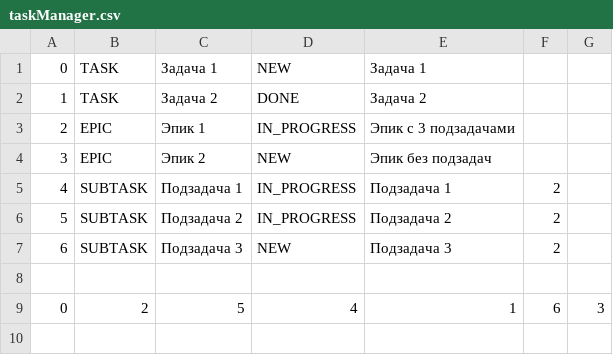
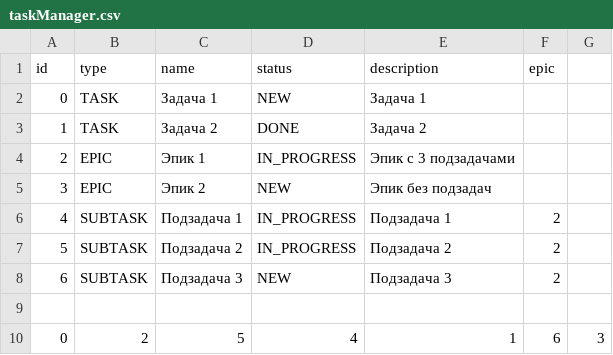
Before and after one commit to svlgerasimov/java-kanban, a CSV file: resources/taskManager.csv, drawn as a sheet; the diff names each change by its address in the sheet, - before the commit and + after, or states it on an @@ line.

```diff
--- a/resources/taskManager.csv
+++ b/resources/taskManager.csv
+row 1: id | type | name | status | description | epic
```
Also changed, not shown: resources/taskManager1.csv, 2 other files.
